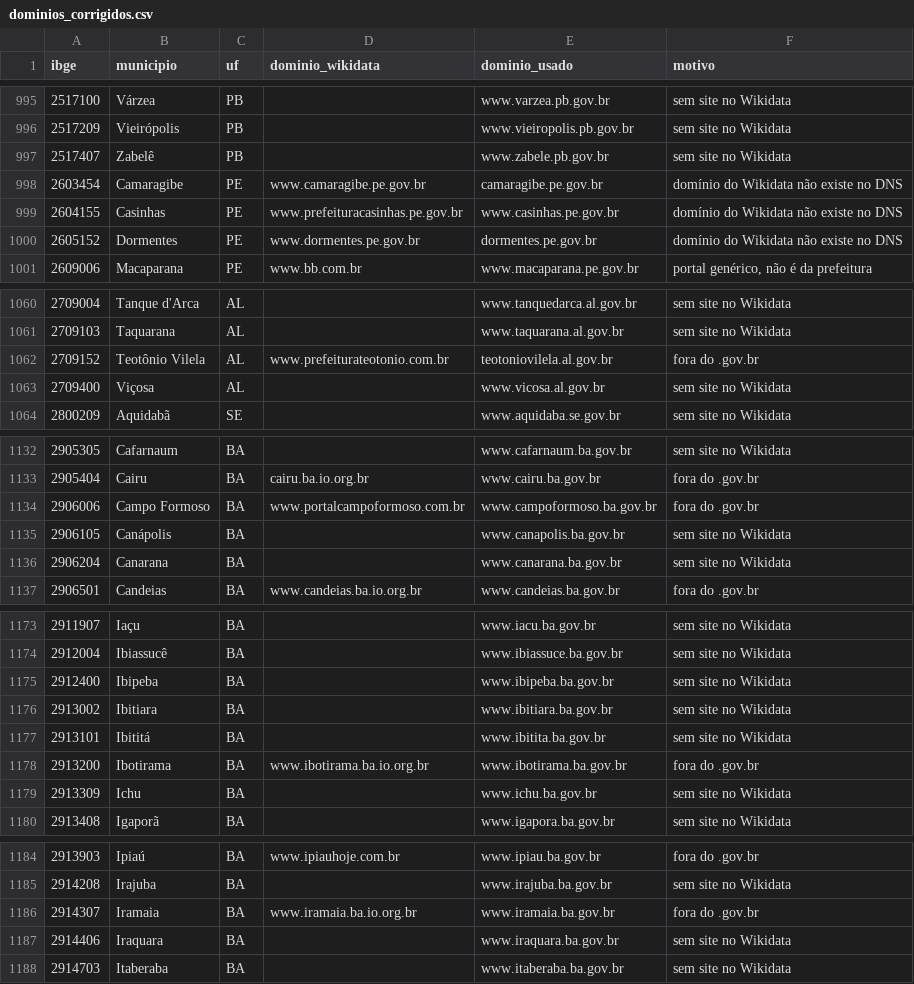
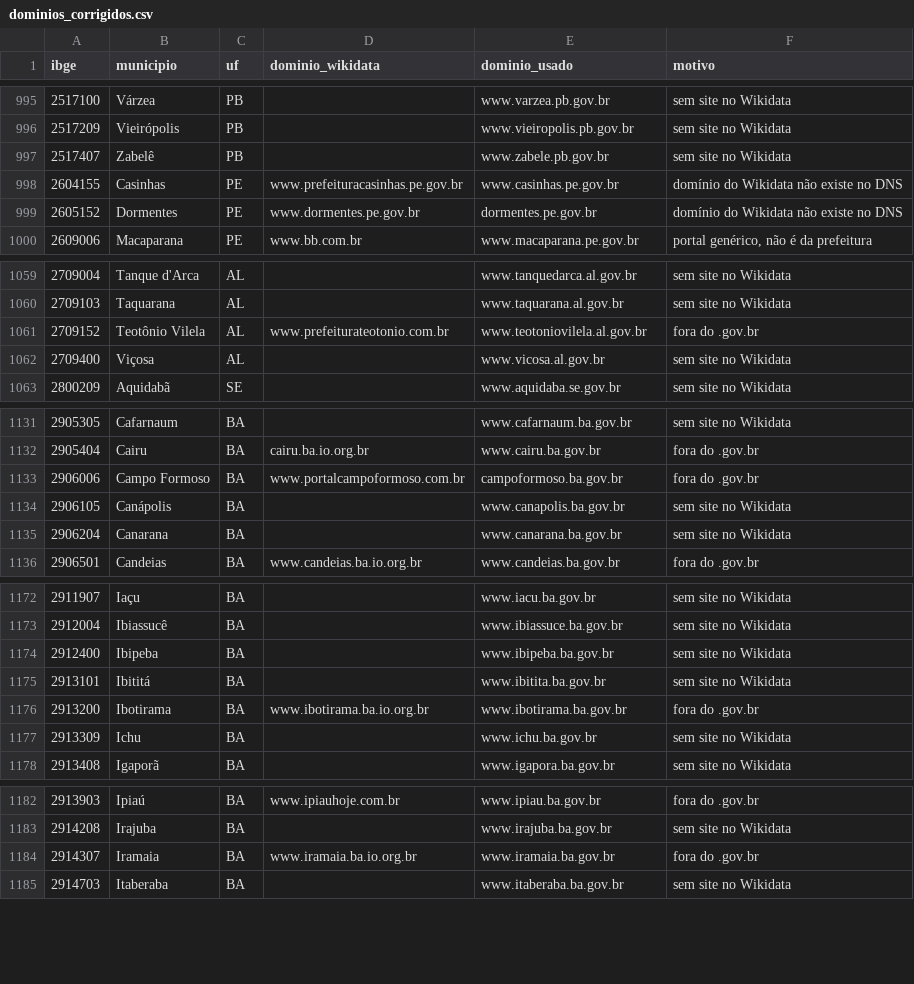
Before and after one commit to guilhermeoliveirabrito/farol-gov, a CSV file: data/dominios_corrigidos.csv, drawn as a sheet; only a part is shown, gaps mark what is left out.

```diff
--- a/data/dominios_corrigidos.csv
+++ b/data/dominios_corrigidos.csv
@@ -997,3 +997,2 @@ ibge,municipio,uf,dominio_wikidata,dominio_usado,motivo
 2517407,Zabelê,PB,,www.zabele.pb.gov.br,sem site no Wikidata
-2603454,Camaragibe,PE,www.camaragibe.pe.gov.br,camaragibe.pe.gov.br,domínio do Wikidata não existe no DNS
 2604155,Casinhas,PE,www.prefeituracasinhas.pe.gov.br,www.casinhas.pe.gov.br,domínio do Wikidata não existe no DNS
@@ -1061,3 +1060,3 @@ ibge,municipio,uf,dominio_wikidata,dominio_usado,motivo
 2709103,Taquarana,AL,,www.taquarana.al.gov.br,sem site no Wikidata
-2709152,Teotônio Vilela,AL,www.prefeiturateotonio.com.br,teotoniovilela.al.gov.br,fora do .gov.br
+2709152,Teotônio Vilela,AL,www.prefeiturateotonio.com.br,www.teotoniovilela.al.gov.br,fora do .gov.br
 2709400,Viçosa,AL,,www.vicosa.al.gov.br,sem site no Wikidata
@@ -1133,3 +1132,3 @@ ibge,municipio,uf,dominio_wikidata,dominio_usado,motivo
 2905404,Cairu,BA,cairu.ba.io.org.br,www.cairu.ba.gov.br,fora do .gov.br
-2906006,Campo Formoso,BA,www.portalcampoformoso.com.br,www.campoformoso.ba.gov.br,fora do .gov.br
+2906006,Campo Formoso,BA,www.portalcampoformoso.com.br,campoformoso.ba.gov.br,fora do .gov.br
 2906105,Canápolis,BA,,www.canapolis.ba.gov.br,sem site no Wikidata
@@ -1175,3 +1174,2 @@ ibge,municipio,uf,dominio_wikidata,dominio_usado,motivo
 2912400,Ibipeba,BA,,www.ibipeba.ba.gov.br,sem site no Wikidata
-2913002,Ibitiara,BA,,www.ibitiara.ba.gov.br,sem site no Wikidata
 2913101,Ibititá,BA,,www.ibitita.ba.gov.br,sem site no Wikidata
@@ -1186,3 +1184,2 @@ ibge,municipio,uf,dominio_wikidata,dominio_usado,motivo
 2914307,Iramaia,BA,www.iramaia.ba.io.org.br,www.iramaia.ba.gov.br,fora do .gov.br
-2914406,Iraquara,BA,,www.iraquara.ba.gov.br,sem site no Wikidata
 2914703,Itaberaba,BA,,www.itaberaba.ba.gov.br,sem site no Wikidata
```
Also changed, not shown: data/dominios.csv, data/sem_site.csv, 3 other files.
